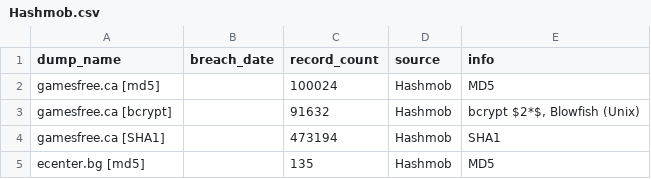
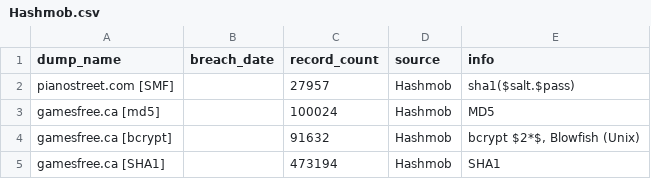
Before and after one commit to notdls/known-breaches, a CSV file: datasets/Hashmob.csv, drawn as a sheet; only a part is shown; the shorter side is filled out with more unchanged rows; the diff names each change by its address in the sheet, - before the commit and + after, or states it on an @@ line.

Commit message:
Dataset Update 10/27/26

```diff
--- a/datasets/Hashmob.csv
+++ b/datasets/Hashmob.csv
+row 2: pianostreet.com [SMF] |  | 27957 | Hashmob | sha1($salt.$pass)
```
Also changed, not shown: 4 other files.
